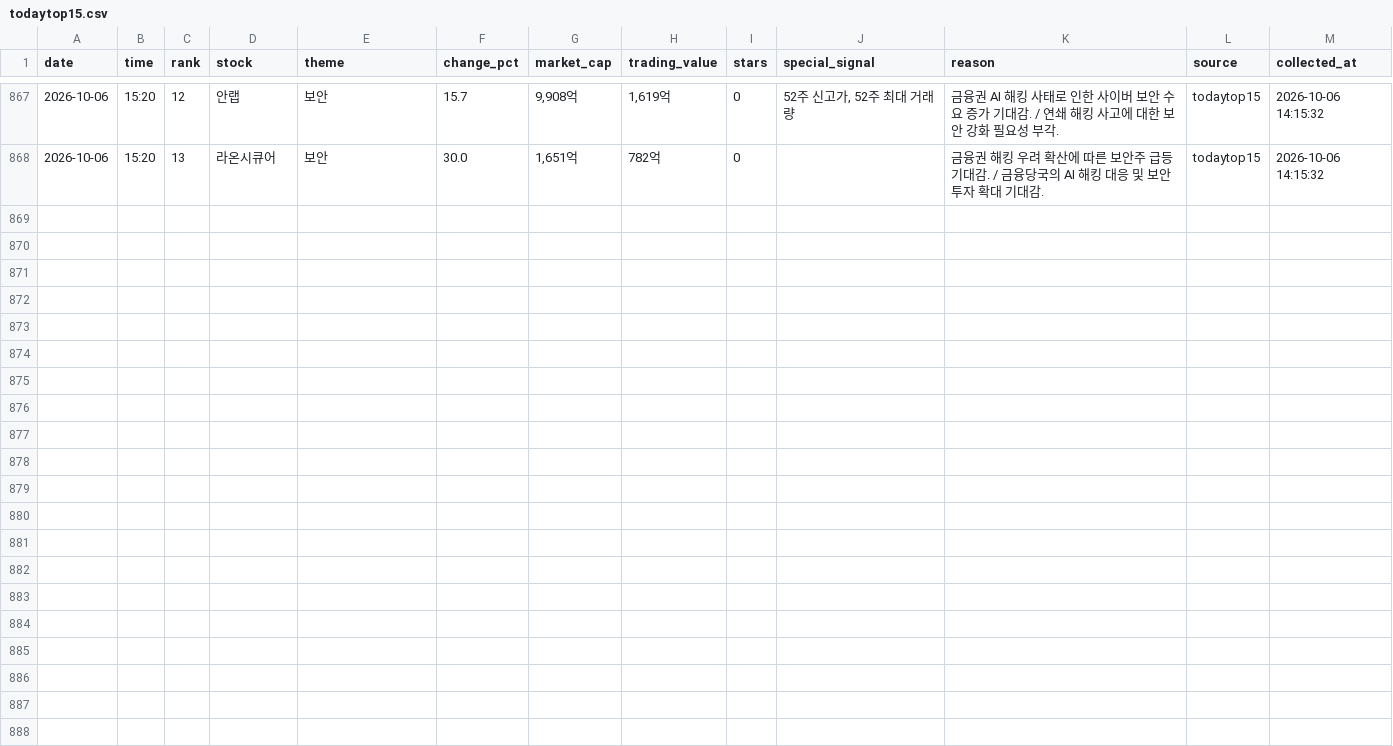
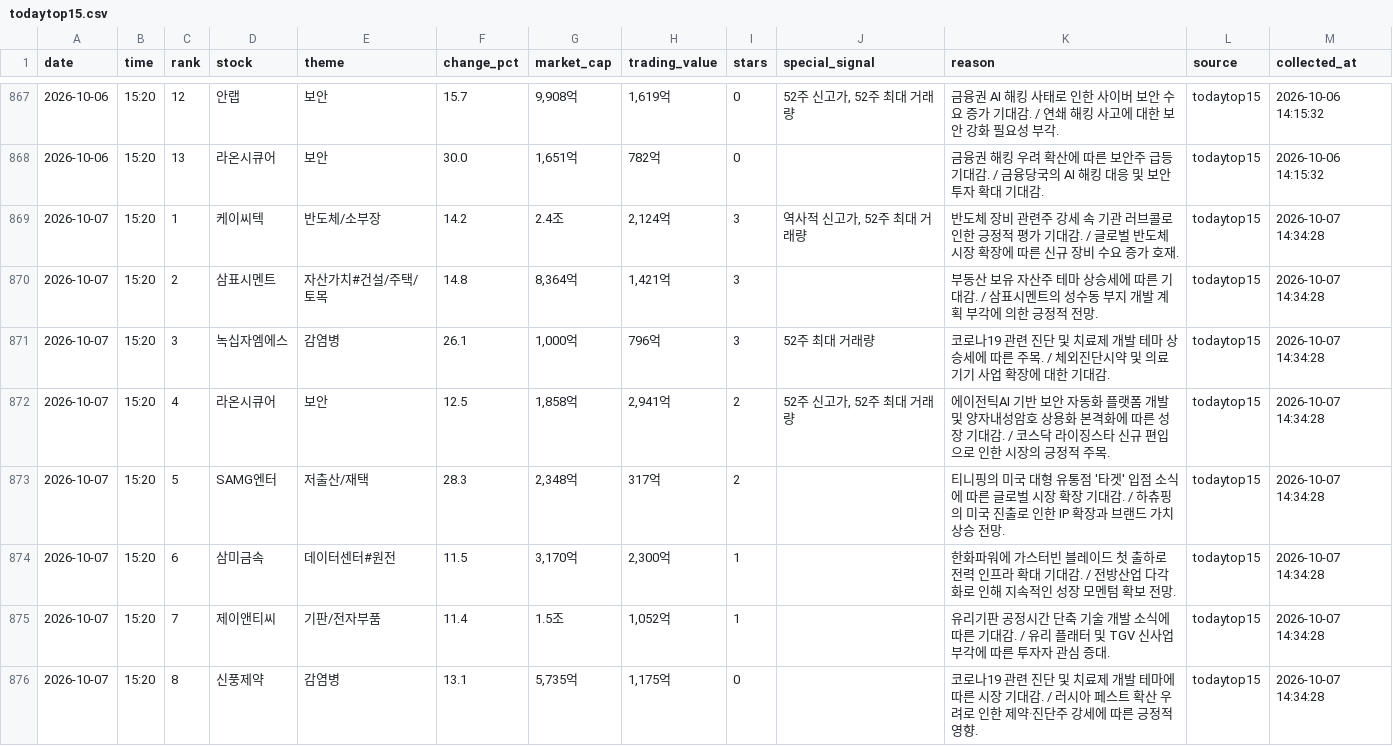
Before and after one commit to jinzhensheng-hash/awakeplus-dashboard, a CSV file: awakeplus/data/todaytop15.csv, drawn as a sheet; only a part is shown, gaps mark what is left out; the diff covers the shown part only; the diff names each change by its address in the sheet, - before the commit and + after, or states it on an @@ line.

Commit message:
Update AWAKEPLUS dashboard

```diff
--- a/awakeplus/data/todaytop15.csv
+++ b/awakeplus/data/todaytop15.csv
+row 869: 2026-10-07 | 15:20 | 1 | 케이씨텍 | 반도체/소부장 | 14.2 | 2.4조 | 2,124억 | 3 | 역사적 신고가, 52주 최대 거래량 | 반도체 장비 관련주 강세 속 기관 러브콜로 인한 긍정적 평가 기대감. / 글로벌 반도체 시장 확장에 따른 신규 장비 수요 증가 호재. | todaytop15 | 2026-10-07 14:34:28
+row 870: 2026-10-07 | 15:20 | 2 | 삼표시멘트 | 자산가치#건설/주택/토목 | 14.8 | 8,364억 | 1,421억 | 3 |  | 부동산 보유 자산주 테마 상승세에 따른 기대감. / 삼표시멘트의 성수동 부지 개발 계획 부각에 의한 긍정적 전망. | todaytop15 | 2026-10-07 14:34:28
+row 871: 2026-10-07 | 15:20 | 3 | 녹십자엠에스 | 감염병 | 26.1 | 1,000억 | 796억 | 3 | 52주 최대 거래량 | 코로나19 관련 진단 및 치료제 개발 테마 상승세에 따른 주목. / 체외진단시약 및 의료기기 사업 확장에 대한 기대감. | todaytop15 | 2026-10-07 14:34:28
+row 872: 2026-10-07 | 15:20 | 4 | 라온시큐어 | 보안 | 12.5 | 1,858억 | 2,941억 | 2 | 52주 신고가, 52주 최대 거래량 | 에이전틱AI 기반 보안 자동화 플랫폼 개발 및 양자내성암호 상용화 본격화에 따른 성장 기대감. / 코스닥 라이징스타 신규 편입으로 인한 시장의 긍정적 주목. | todaytop15 | 2026-10-07 14:34:28
+row 873: 2026-10-07 | 15:20 | 5 | SAMG엔터 | 저출산/재택 | 28.3 | 2,348억 | 317억 | 2 |  | 티니핑의 미국 대형 유통점 '타겟' 입점 소식에 따른 글로벌 시장 확장 기대감. / 하츄핑의 미국 진출로 인한 IP 확장과 브랜드 가치 상승 전망. | todaytop15 | 2026-10-07 14:34:28
+row 874: 2026-10-07 | 15:20 | 6 | 삼미금속 | 데이터센터#원전 | 11.5 | 3,170억 | 2,300억 | 1 |  | 한화파워에 가스터빈 블레이드 첫 출하로 전력 인프라 확대 기대감. / 전방산업 다각화로 인해 지속적인 성장 모멘텀 확보 전망. | todaytop15 | 2026-10-07 14:34:28
+row 875: 2026-10-07 | 15:20 | 7 | 제이앤티씨 | 기판/전자부품 | 11.4 | 1.5조 | 1,052억 | 1 |  | 유리기판 공정시간 단축 기술 개발 소식에 따른 기대감. / 유리 플래터 및 TGV 신사업 부각에 따른 투자자 관심 증대. | todaytop15 | 2026-10-07 14:34:28
+row 876: 2026-10-07 | 15:20 | 8 | 신풍제약 | 감염병 | 13.1 | 5,735억 | 1,175억 | 0 |  | 코로나19 관련 진단 및 치료제 개발 테마에 따른 시장 기대감. / 러시아 페스트 확산 우려로 인한 제약·진단주 강세에 따른 긍정적 영향. | todaytop15 | 2026-10-07 14:34:28
```
Also changed, not shown: 7 added rows elsewhere in this file, awakeplus/data/posts.csv, 3 other files.
